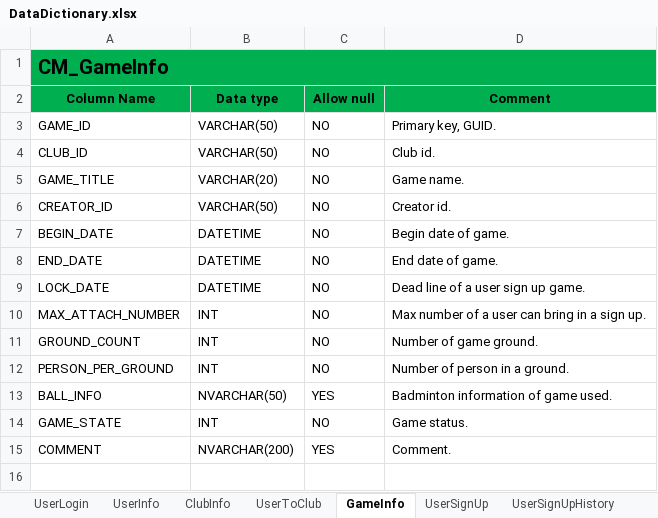
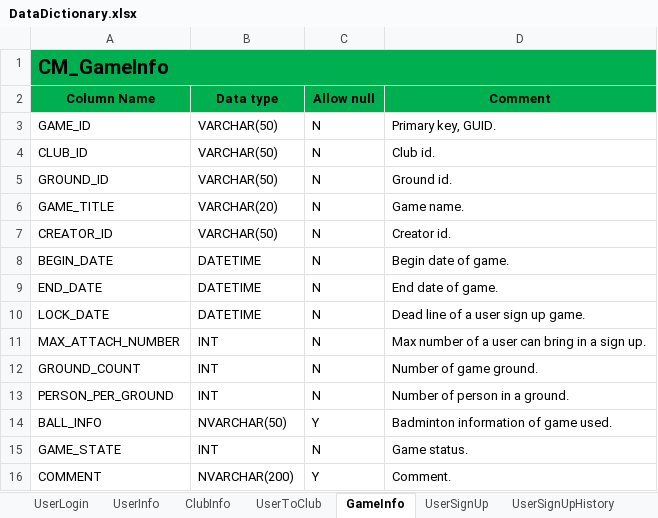
Before and after one commit to OrgRhaegar/CBMGR, an Excel workbook: Documents/DataDictionary.xlsx, sheet GameInfo, drawn as a sheet; values as stored, in another font and other column widths than the file's, no borders; addresses are those after the commit; the diff names each change by its address in the sheet, - before the commit and + after, or states it on an @@ line.

Commit message:
update game info

```diff
--- a/Documents/DataDictionary.xlsx (sheet GameInfo)
+++ b/Documents/DataDictionary.xlsx (sheet GameInfo)
-C3:C4 (Allow null): NO
+C3:C4 (Allow null): N
+row 5: GROUND_ID | VARCHAR(50) | N | Ground id.
-C6:C13 (Allow null): NO
+C6:C13 (Allow null): N
-C14 (Allow null): YES
+C14 (Allow null): Y
-C15 (Allow null): NO
+C15 (Allow null): N
-C16 (Allow null): YES
+C16 (Allow null): Y
```
Also changed, not shown: 1 other file.
